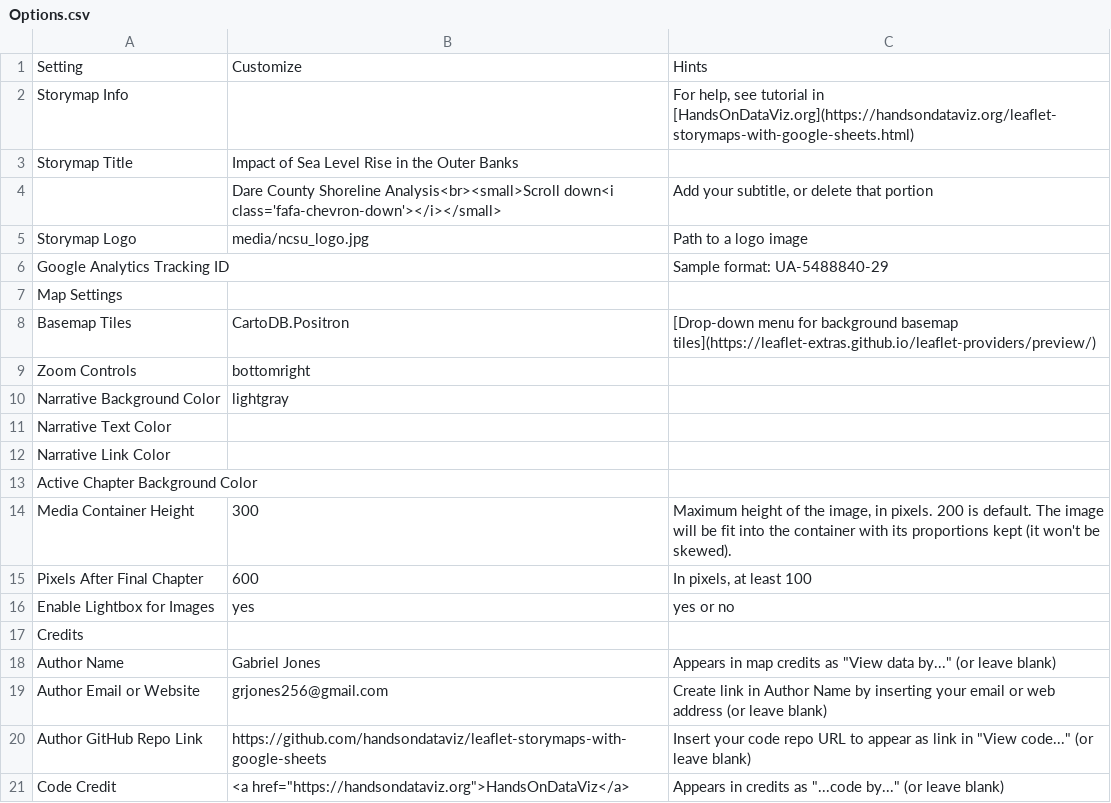
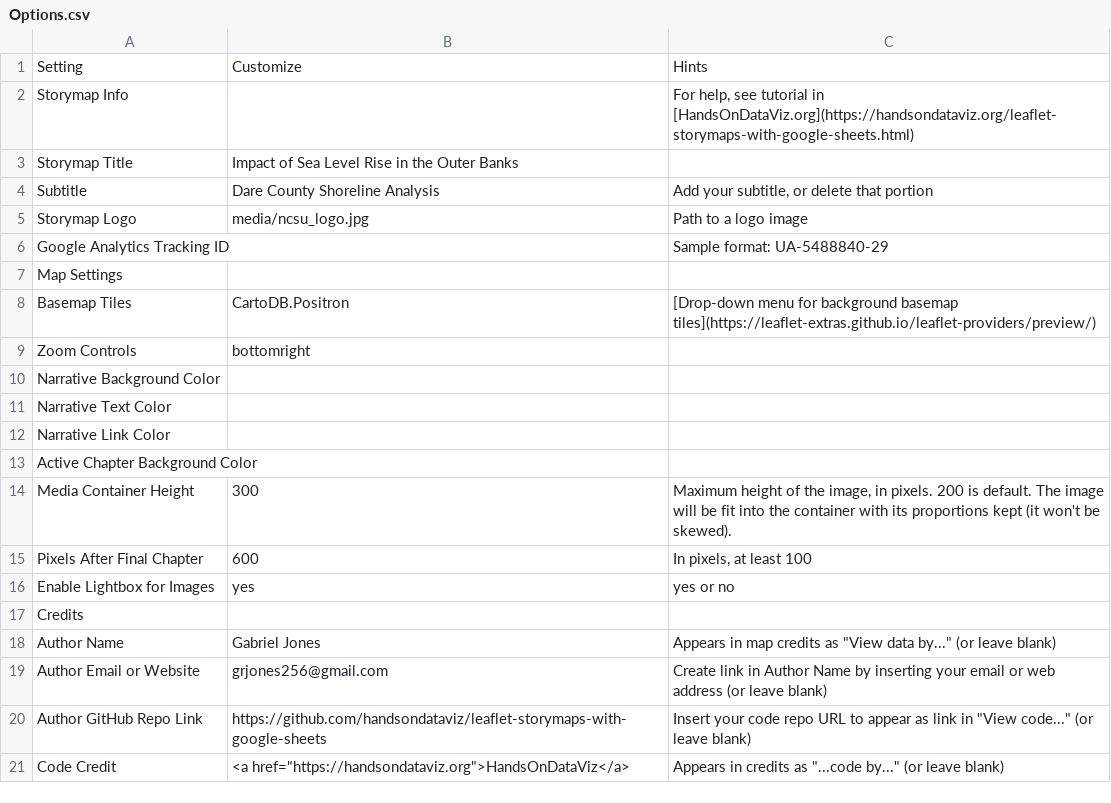
Before and after one commit to grjones256/Dare-County-Shoreline-Analysis, a CSV file: csv/Options.csv, drawn as a sheet.

Commit message:
Change title in options

```diff
--- a/csv/Options.csv
+++ b/csv/Options.csv
@@ -3,3 +3,3 @@ Storymap Info,,"For help, see tutorial in [HandsOnDataViz.org](https://handsonda
 Storymap Title,Impact of Sea Level Rise in the Outer Banks,
-,Dare County Shoreline Analysis<br><small>Scroll down<i class='fafa-chevron-down'></i></small>,"Add your subtitle, or delete that portion"
+Subtitle,Dare County Shoreline Analysis,"Add your subtitle, or delete that portion"
 Storymap Logo,media/ncsu_logo.jpg,Path to a logo image
@@ -9,3 +9,3 @@ Basemap Tiles,CartoDB.Positron,[Drop-down menu for background basemap tiles](htt
 Zoom Controls,bottomright,
-Narrative Background Color,lightgray,
+Narrative Background Color,,
 Narrative Text Color,,
```
Also changed, not shown: csv/Options_Template.csv.
